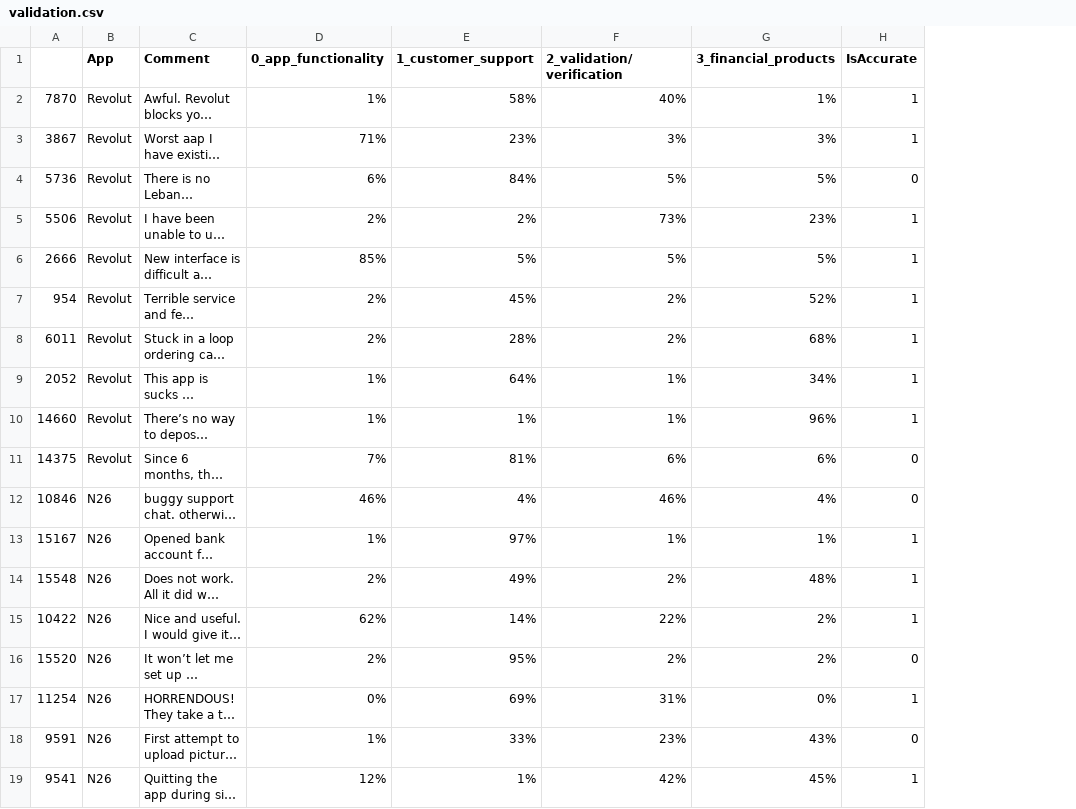
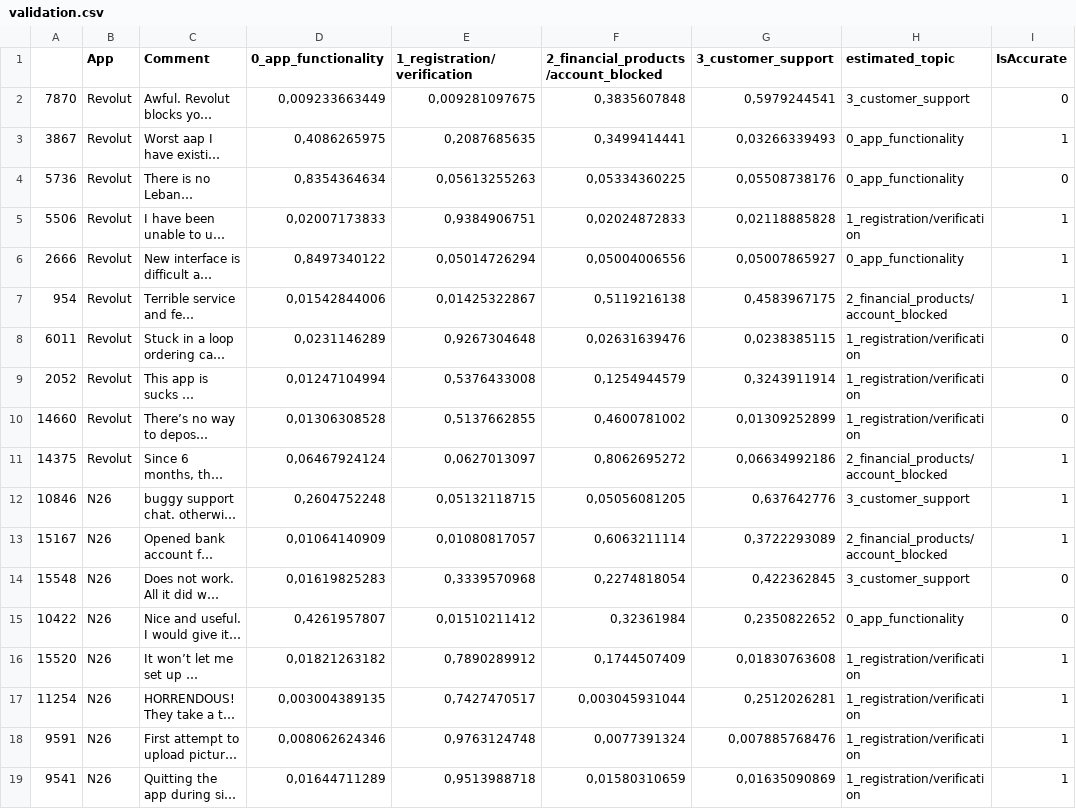
Before and after one commit to algerza/neobanks-topic-modelling, a CSV file: validation.csv, drawn as a sheet; only a part is shown; long unchanged cells end in …; removed rows and columns are numbered as before the commit, all else as after; the diff covers the shown part only; the diff names each change by its address in the sheet, - before the commit and + after, or states it on an @@ line.

```diff
--- a/validation.csv
+++ b/validation.csv
-column E (1_customer_support), rows 2-19: 58% | 23% | 84% | 2% | 5% | 45% | 28% | 64% | 1% | 81% | 4% | 97% | 49% | 14% | 95% | 69% | 33% | 1%
-column F (2_validation/verification), rows 2-19: 40% | 3% | 5% | 73% | 5% | 2% | 2% | 1% | 1% | 6% | 46% | 1% | 2% | 22% | 2% | 31% | 23% | 42%
-column G (3_financial_products), rows 2-19: 1% | 3% | 5% | 23% | 5% | 52% | 68% | 34% | 96% | 6% | 4% | 1% | 48% | 2% | 2% | 0% | 43% | 45%
+column E (1_registration/verification), rows 2-19: 0,009281097675 | 0,2087685635 | 0,05613255263 | 0,9384906751 | 0,05014726294 | 0,01425322867 | 0,9267304648 | 0,5376433008 | 0,5137662855 | 0,0627013097 | 0,05132118715 | 0,01080817057 | 0,3339570968 | 0,01510211412 | 0,7890289912 | 0,7427470517 | 0,9763124748 | 0,9513988718
+column F, rows 1-19: 2_financial_products/account_blocked | 0,3835607848 | 0,3499414441 | 0,05334360225 | 0,02024872833 | 0,05004006556 | 0,5119216138 | 0,02631639476 | 0,1254944579 | 0,4600781002 | 0,8062695272 | 0,05056081205 | 0,6063211114 | 0,2274818054 | 0,32361984 | 0,1744507409 | 0,003045931044 | 0,0077391324 | 0,01580310659
+column G (3_customer_support), rows 2-19: 0,5979244541 | 0,03266339493 | 0,05508738176 | 0,02118885828 | 0,05007865927 | 0,4583967175 | 0,0238385115 | 0,3243911914 | 0,01309252899 | 0,06634992186 | 0,637642776 | 0,3722293089 | 0,422362845 | 0,2350822652 | 0,01830763608 | 0,2512026281 | 0,007885768476 | 0,01635090869
+column H (estimated_topic), rows 2-19: 3_customer_support | 0_app_functionality | 0_app_functionality | 1_registration/verification | 0_app_functionality | 2_financial_products/account_blocked | 1_registration/verification | 1_registration/verification | 1_registration/verification | 2_financial_products/account_blocked | 3_customer_support | 2_financial_products/account_blocked | 3_customer_support | 0_app_functionality | 1_registration/verification | 1_registration/verification | 1_registration/verification | 1_registration/verification
-D2 (0_app_functionality): 1%
+D2 (0_app_functionality): 0,009233663449
-I2 (IsAccurate): 1
+I2 (IsAccurate): 0
-D3 (0_app_functionality): 71%
+D3 (0_app_functionality): 0,4086265975
-D4 (0_app_functionality): 6%
+D4 (0_app_functionality): 0,8354364634
-D5 (0_app_functionality): 2%
+D5 (0_app_functionality): 0,02007173833
-D6 (0_app_functionality): 85%
+D6 (0_app_functionality): 0,8497340122
-D7 (0_app_functionality): 2%
+D7 (0_app_functionality): 0,01542844006
-D8 (0_app_functionality): 2%
+D8 (0_app_functionality): 0,0231146289
-I8:I10 (IsAccurate): 1
+I8:I10 (IsAccurate): 0
-D9 (0_app_functionality): 1%
+D9 (0_app_functionality): 0,01247104994
-D10 (0_app_functionality): 1%
+D10 (0_app_functionality): 0,01306308528
-D11 (0_app_functionality): 7%
+D11 (0_app_functionality): 0,06467924124
-I11:I12 (IsAccurate): 0
+I11:I12 (IsAccurate): 1
-D12 (0_app_functionality): 46%
+D12 (0_app_functionality): 0,2604752248
-D13 (0_app_functionality): 1%
+D13 (0_app_functionality): 0,01064140909
-D14 (0_app_functionality): 2%
+D14 (0_app_functionality): 0,01619825283
-I14:I15 (IsAccurate): 1
+I14:I15 (IsAccurate): 0
-D15 (0_app_functionality): 62%
+D15 (0_app_functionality): 0,4261957807
-D16 (0_app_functionality): 2%
+D16 (0_app_functionality): 0,01821263182
-I16 (IsAccurate): 0
+I16 (IsAccurate): 1
-D17 (0_app_functionality): 0%
+D17 (0_app_functionality): 0,003004389135
-D18 (0_app_functionality): 1%
+D18 (0_app_functionality): 0,008062624346
-I18 (IsAccurate): 0
+I18 (IsAccurate): 1
-D19 (0_app_functionality): 12%
+D19 (0_app_functionality): 0,01644711289
```
Also changed, not shown: 27 edited cells elsewhere in this file, 1 other file.
